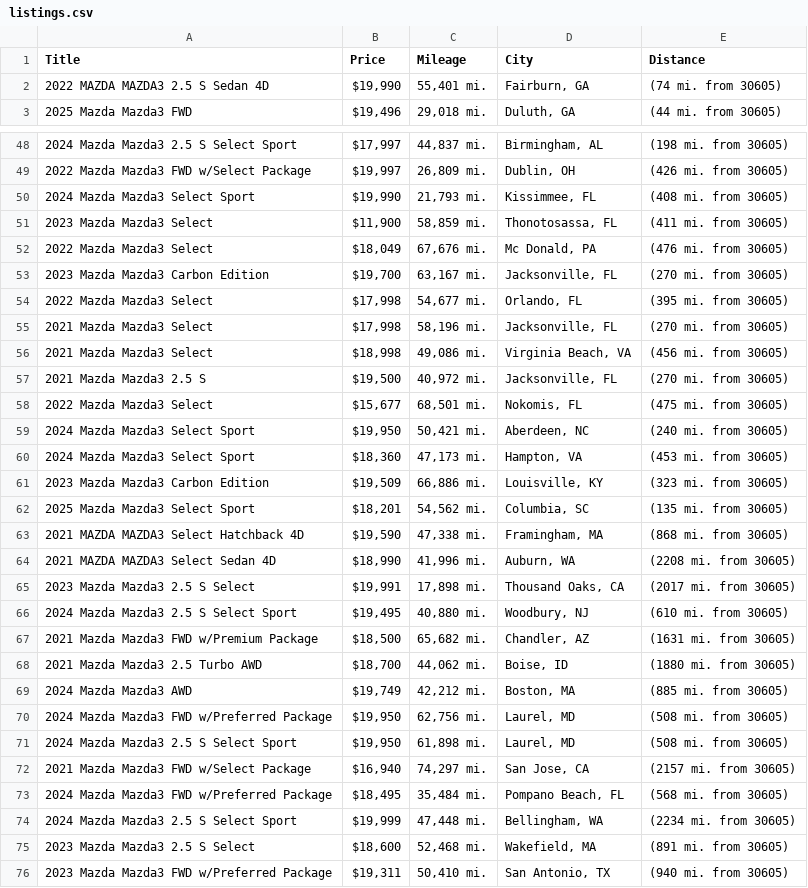
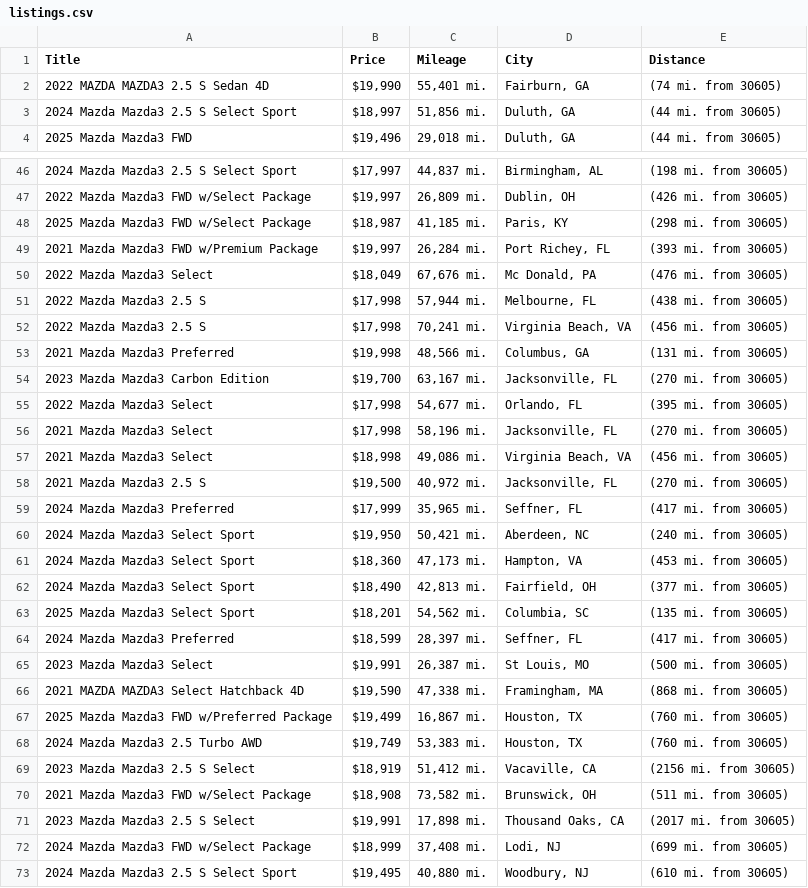
Before and after one commit to jwd0526/go-practice, a CSV file: listings.csv, drawn as a sheet; only a part is shown, gaps mark what is left out; the shorter side is filled out with more unchanged rows; the diff covers the shown part only.

```diff
--- a/listings.csv
+++ b/listings.csv
@@ -2,2 +2,3 @@ Title,Price,Mileage,City,Distance
 2022 MAZDA MAZDA3 2.5 S Sedan 4D,"$19,990","55,401 mi.","Fairburn, GA",(74 mi. from 30605)
+2024 Mazda Mazda3 2.5 S Select Sport,"$18,997","51,856 mi.","Duluth, GA",(44 mi. from 30605)
 2025 Mazda Mazda3 FWD,"$19,496","29,018 mi.","Duluth, GA",(44 mi. from 30605)
@@ -49,5 +47,8 @@ Title,Price,Mileage,City,Distance
 2022 Mazda Mazda3 FWD w/Select Package,"$19,997","26,809 mi.","Dublin, OH",(426 mi. from 30605)
-2024 Mazda Mazda3 Select Sport,"$19,990","21,793 mi.","Kissimmee, FL",(408 mi. from 30605)
-2023 Mazda Mazda3 Select,"$11,900","58,859 mi.","Thonotosassa, FL",(411 mi. from 30605)
+2025 Mazda Mazda3 FWD w/Select Package,"$18,987","41,185 mi.","Paris, KY",(298 mi. from 30605)
+2021 Mazda Mazda3 FWD w/Premium Package,"$19,997","26,284 mi.","Port Richey, FL",(393 mi. from 30605)
 2022 Mazda Mazda3 Select,"$18,049","67,676 mi.","Mc Donald, PA",(476 mi. from 30605)
+2022 Mazda Mazda3 2.5 S,"$17,998","57,944 mi.","Melbourne, FL",(438 mi. from 30605)
+2022 Mazda Mazda3 2.5 S,"$17,998","70,241 mi.","Virginia Beach, VA",(456 mi. from 30605)
+2021 Mazda Mazda3 Preferred,"$19,998","48,566 mi.","Columbus, GA",(131 mi. from 30605)
 2023 Mazda Mazda3 Carbon Edition,"$19,700","63,167 mi.","Jacksonville, FL",(270 mi. from 30605)
@@ -57,10 +58,16 @@ Title,Price,Mileage,City,Distance
 2021 Mazda Mazda3 2.5 S,"$19,500","40,972 mi.","Jacksonville, FL",(270 mi. from 30605)
-2022 Mazda Mazda3 Select,"$15,677","68,501 mi.","Nokomis, FL",(475 mi. from 30605)
+2024 Mazda Mazda3 Preferred,"$17,999","35,965 mi.","Seffner, FL",(417 mi. from 30605)
 2024 Mazda Mazda3 Select Sport,"$19,950","50,421 mi.","Aberdeen, NC",(240 mi. from 30605)
 2024 Mazda Mazda3 Select Sport,"$18,360","47,173 mi.","Hampton, VA",(453 mi. from 30605)
-2023 Mazda Mazda3 Carbon Edition,"$19,509","66,886 mi.","Louisville, KY",(323 mi. from 30605)
+2024 Mazda Mazda3 Select Sport,"$18,490","42,813 mi.","Fairfield, OH",(377 mi. from 30605)
 2025 Mazda Mazda3 Select Sport,"$18,201","54,562 mi.","Columbia, SC",(135 mi. from 30605)
+2024 Mazda Mazda3 Preferred,"$18,599","28,397 mi.","Seffner, FL",(417 mi. from 30605)
+2023 Mazda Mazda3 Select,"$19,991","26,387 mi.","St Louis, MO",(500 mi. from 30605)
 2021 MAZDA MAZDA3 Select Hatchback 4D,"$19,590","47,338 mi.","Framingham, MA",(868 mi. from 30605)
-2021 MAZDA MAZDA3 Select Sedan 4D,"$18,990","41,996 mi.","Auburn, WA",(2208 mi. from 30605)
+2025 Mazda Mazda3 FWD w/Preferred Package,"$19,499","16,867 mi.","Houston, TX",(760 mi. from 30605)
+2024 Mazda Mazda3 2.5 Turbo AWD,"$19,749","53,383 mi.","Houston, TX",(760 mi. from 30605)
+2023 Mazda Mazda3 2.5 S Select,"$18,919","51,412 mi.","Vacaville, CA",(2156 mi. from 30605)
+2021 Mazda Mazda3 FWD w/Select Package,"$18,908","73,582 mi.","Brunswick, OH",(511 mi. from 30605)
 2023 Mazda Mazda3 2.5 S Select,"$19,991","17,898 mi.","Thousand Oaks, CA",(2017 mi. from 30605)
+2024 Mazda Mazda3 FWD w/Select Package,"$18,999","37,408 mi.","Lodi, NJ",(699 mi. from 30605)
 2024 Mazda Mazda3 2.5 S Select Sport,"$19,495","40,880 mi.","Woodbury, NJ",(610 mi. from 30605)
```
Also changed, not shown: 1 added row, 8 removed rows and 3 edited cells elsewhere in this file, 1 other file.
